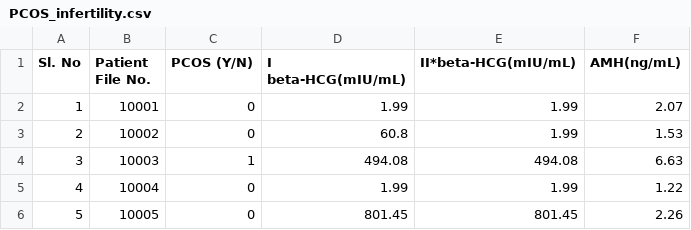
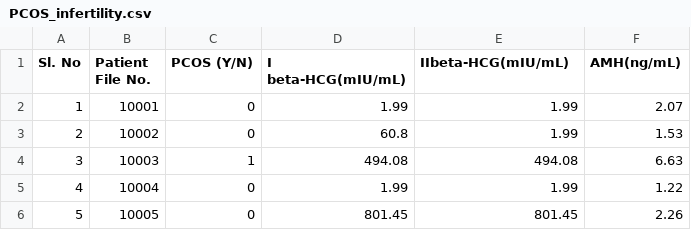
Before and after one commit to tina-m-dev/pcos, a CSV file: pcos_data/PCOS_infertility.csv, drawn as a sheet; only a part is shown.

Commit message:
Update PCOS_infertility.csv

```diff
--- a/pcos_data/PCOS_infertility.csv
+++ b/pcos_data/PCOS_infertility.csv
@@ -1,2 +1,2 @@
-Sl. No,Patient File No.,PCOS (Y/N),I  beta-HCG(mIU/mL),II*beta-HCG(mIU/mL),AMH(ng/mL)
+Sl. No,Patient File No.,PCOS (Y/N),I  beta-HCG(mIU/mL),IIbeta-HCG(mIU/mL),AMH(ng/mL)
 1,10001,0,1.99,1.99,2.07
```
